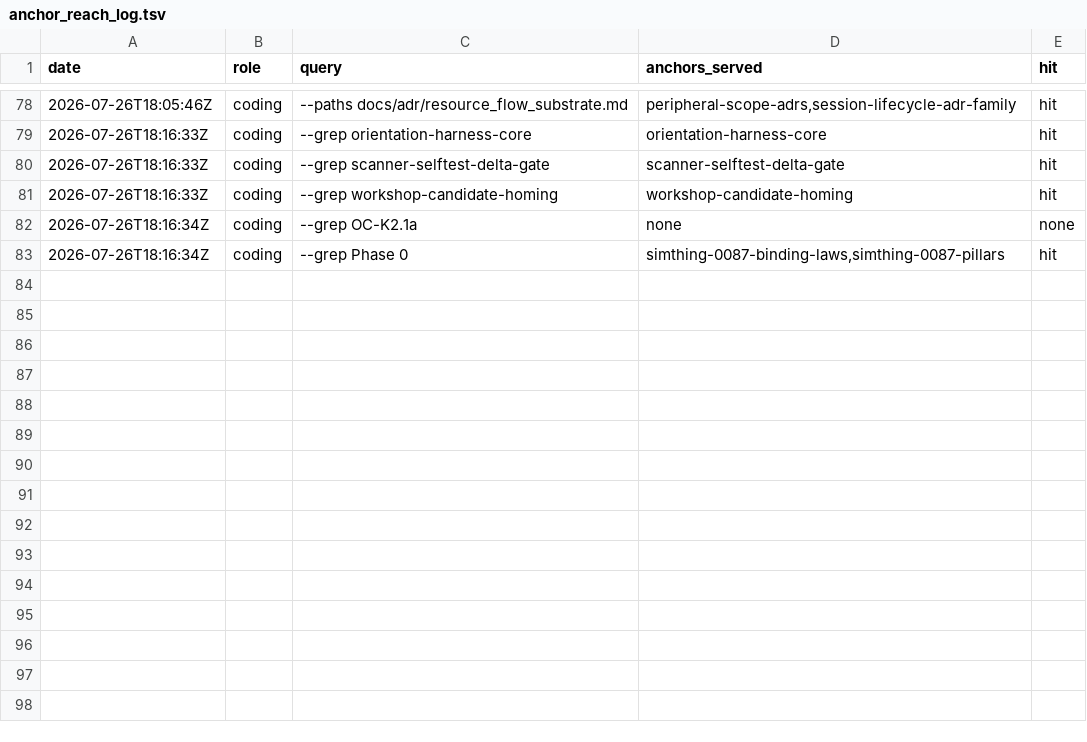
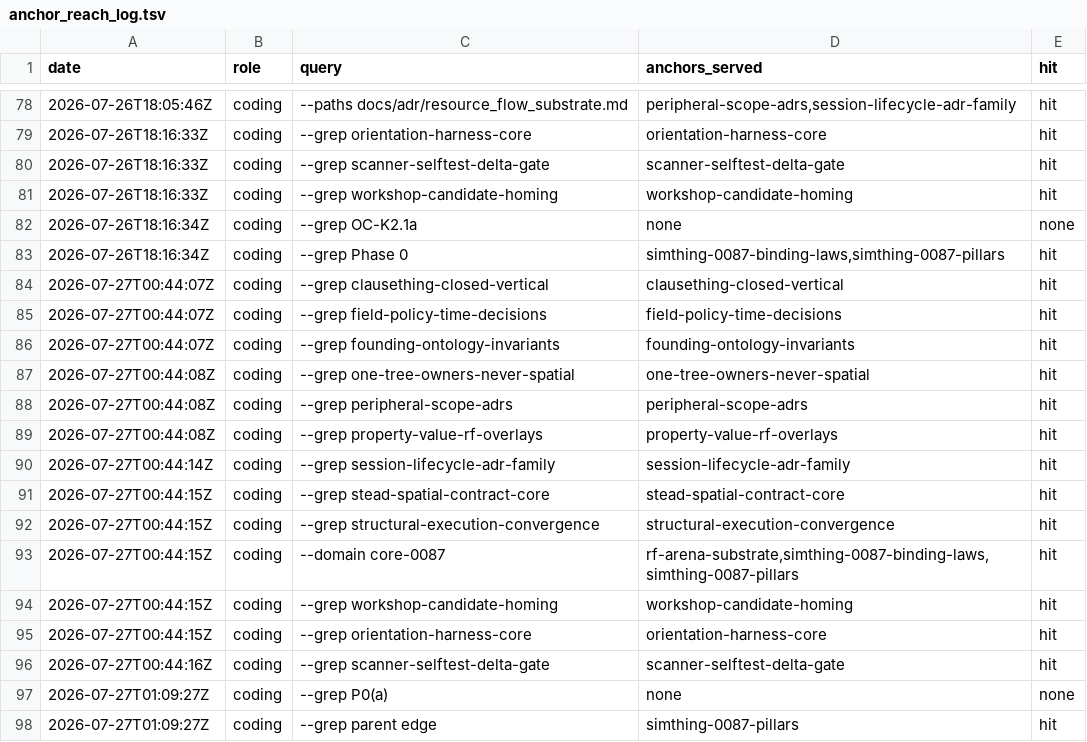
Before and after one commit to khorum08/SimThing, a TSV file: scripts/ci/anchor_reach_log.tsv, drawn as a sheet; only a part is shown, gaps mark what is left out.

```diff
--- a/scripts/ci/anchor_reach_log.tsv
+++ b/scripts/ci/anchor_reach_log.tsv
@@ -83 +83,16 @@ date	role	query	anchors_served	hit
 2026-07-26T18:16:34Z	coding	--grep Phase 0	simthing-0087-binding-laws,simthing-0087-pillars	hit
+2026-07-27T00:44:07Z	coding	--grep clausething-closed-vertical	clausething-closed-vertical	hit
+2026-07-27T00:44:07Z	coding	--grep field-policy-time-decisions	field-policy-time-decisions	hit
+2026-07-27T00:44:07Z	coding	--grep founding-ontology-invariants	founding-ontology-invariants	hit
+2026-07-27T00:44:08Z	coding	--grep one-tree-owners-never-spatial	one-tree-owners-never-spatial	hit
+2026-07-27T00:44:08Z	coding	--grep peripheral-scope-adrs	peripheral-scope-adrs	hit
+2026-07-27T00:44:08Z	coding	--grep property-value-rf-overlays	property-value-rf-overlays	hit
+2026-07-27T00:44:14Z	coding	--grep session-lifecycle-adr-family	session-lifecycle-adr-family	hit
+2026-07-27T00:44:15Z	coding	--grep stead-spatial-contract-core	stead-spatial-contract-core	hit
+2026-07-27T00:44:15Z	coding	--grep structural-execution-convergence	structural-execution-convergence	hit
+2026-07-27T00:44:15Z	coding	--domain core-0087	rf-arena-substrate,simthing-0087-binding-laws,simthing-0087-pillars	hit
+2026-07-27T00:44:15Z	coding	--grep workshop-candidate-homing	workshop-candidate-homing	hit
+2026-07-27T00:44:15Z	coding	--grep orientation-harness-core	orientation-harness-core	hit
+2026-07-27T00:44:16Z	coding	--grep scanner-selftest-delta-gate	scanner-selftest-delta-gate	hit
+2026-07-27T01:09:27Z	coding	--grep P0(a)	none	none
+2026-07-27T01:09:27Z	coding	--grep parent edge	simthing-0087-pillars	hit
```
Also changed, not shown: scripts/ci/execution_status_taxonomy.tsv, scripts/ci/test_inventory.tsv, 15 other files.
